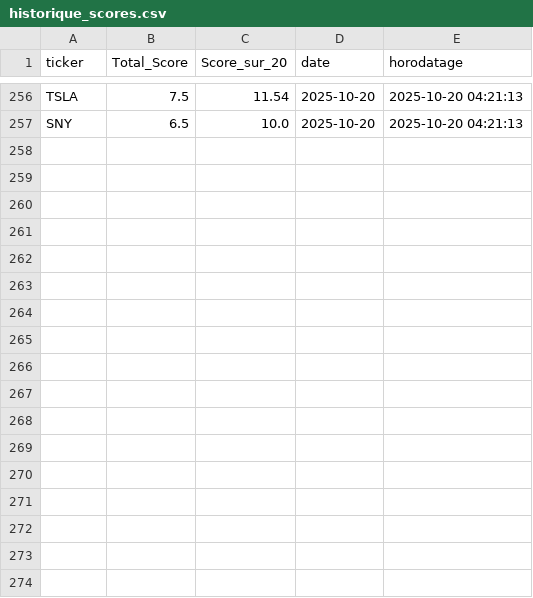
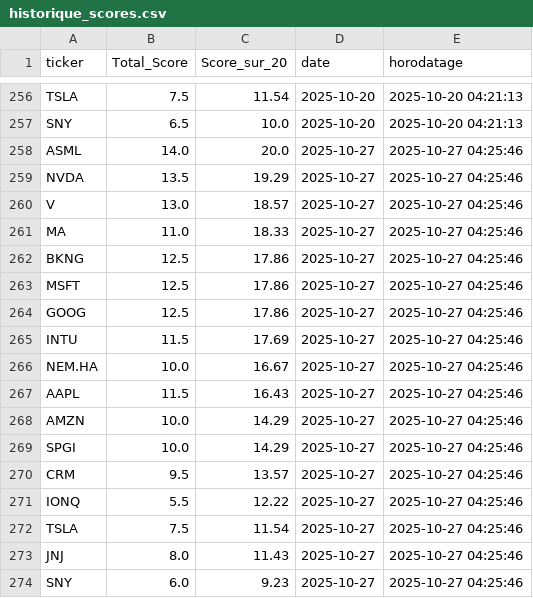
Before and after one commit to antoine01000/Analyse-fondamentale, a CSV file: historique_scores.csv, drawn as a sheet; only a part is shown, gaps mark what is left out; the diff names each change by its address in the sheet, - before the commit and + after, or states it on an @@ line.

```diff
--- a/historique_scores.csv
+++ b/historique_scores.csv
+row 258: ASML | 14.0 | 20.0 | 2025-10-27 | 2025-10-27 04:25:46
+row 259: NVDA | 13.5 | 19.29 | 2025-10-27 | 2025-10-27 04:25:46
+row 260: V | 13.0 | 18.57 | 2025-10-27 | 2025-10-27 04:25:46
+row 261: MA | 11.0 | 18.33 | 2025-10-27 | 2025-10-27 04:25:46
+row 262: BKNG | 12.5 | 17.86 | 2025-10-27 | 2025-10-27 04:25:46
+row 263: MSFT | 12.5 | 17.86 | 2025-10-27 | 2025-10-27 04:25:46
+row 264: GOOG | 12.5 | 17.86 | 2025-10-27 | 2025-10-27 04:25:46
+row 265: INTU | 11.5 | 17.69 | 2025-10-27 | 2025-10-27 04:25:46
+row 266: NEM.HA | 10.0 | 16.67 | 2025-10-27 | 2025-10-27 04:25:46
+row 267: AAPL | 11.5 | 16.43 | 2025-10-27 | 2025-10-27 04:25:46
+row 268: AMZN | 10.0 | 14.29 | 2025-10-27 | 2025-10-27 04:25:46
+row 269: SPGI | 10.0 | 14.29 | 2025-10-27 | 2025-10-27 04:25:46
+row 270: CRM | 9.5 | 13.57 | 2025-10-27 | 2025-10-27 04:25:46
+row 271: IONQ | 5.5 | 12.22 | 2025-10-27 | 2025-10-27 04:25:46
+row 272: TSLA | 7.5 | 11.54 | 2025-10-27 | 2025-10-27 04:25:46
+row 273: JNJ | 8.0 | 11.43 | 2025-10-27 | 2025-10-27 04:25:46
+row 274: SNY | 6.0 | 9.23 | 2025-10-27 | 2025-10-27 04:25:46
```
